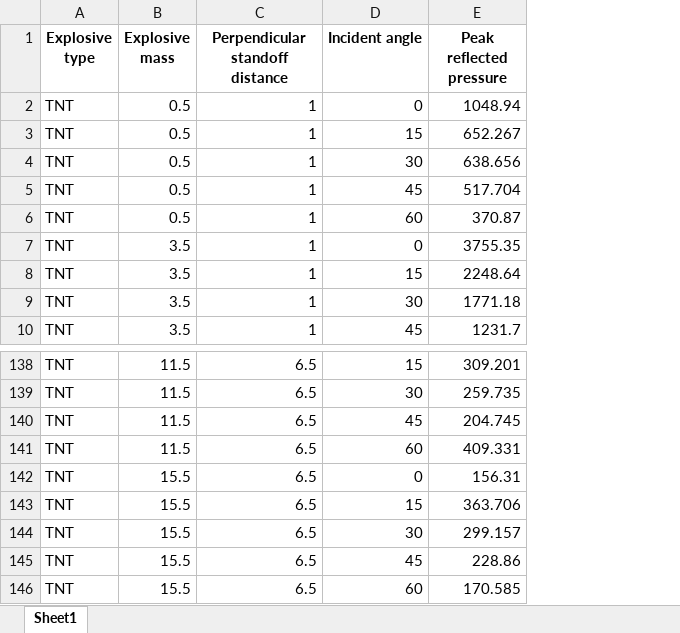
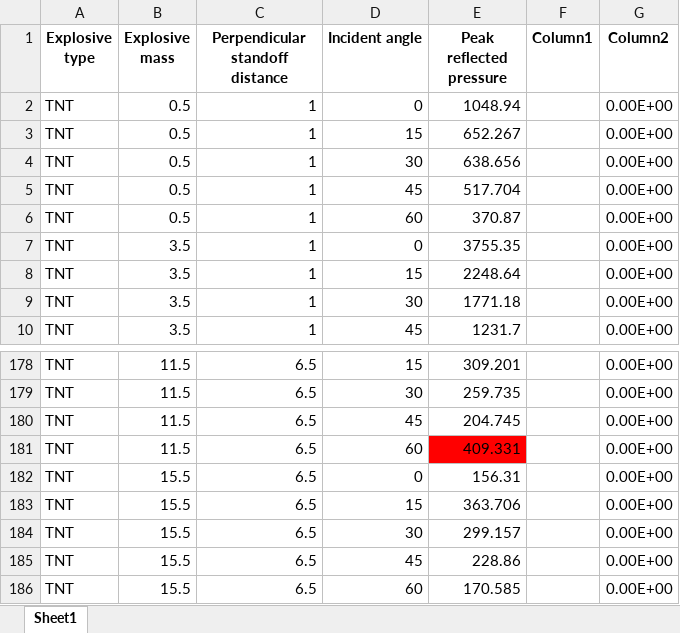
Before and after one commit to ChamodiWidanage/ANN_1D_2, an Excel workbook: Peak_Reflected_Pressure_TNT.xlsx, sheet Sheet1, drawn as a sheet; only a part is shown, gaps mark what is left out; values as stored, in another font and other column widths than the file's, no borders; table styles not drawn; addresses are those after the commit; the diff covers the shown part only; the diff names each change by its address in the sheet, - before the commit and + after, or states it on an @@ line.

```diff
--- a/Peak_Reflected_Pressure_TNT.xlsx (sheet Sheet1)
+++ b/Peak_Reflected_Pressure_TNT.xlsx (sheet Sheet1)
+column F (Column1), empty
+column G (Column2), rows 2-10: all 0.00E+00; rows 178-186: all 0.00E+00
-E181 fill: none
+E181 fill: #FF0000
```
Also changed, not shown: 40 added rows elsewhere in this sheet, Peak_Reflected_Pressure/RPDataset2.xlsx, Peak_Reflected_Pressure_CompB.xlsx, 44 other files.
